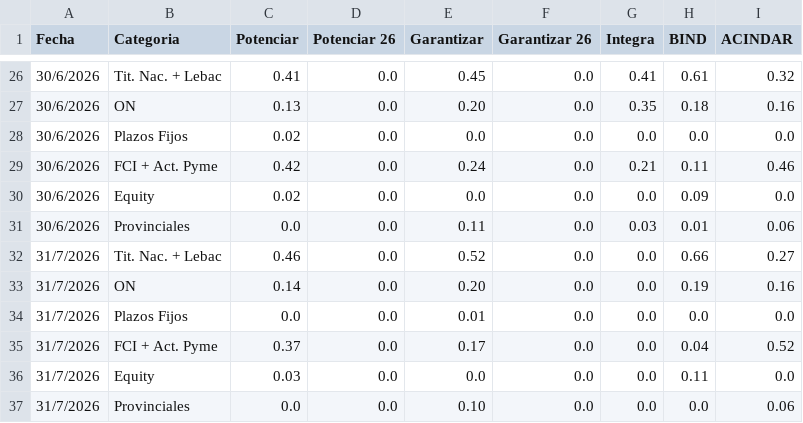
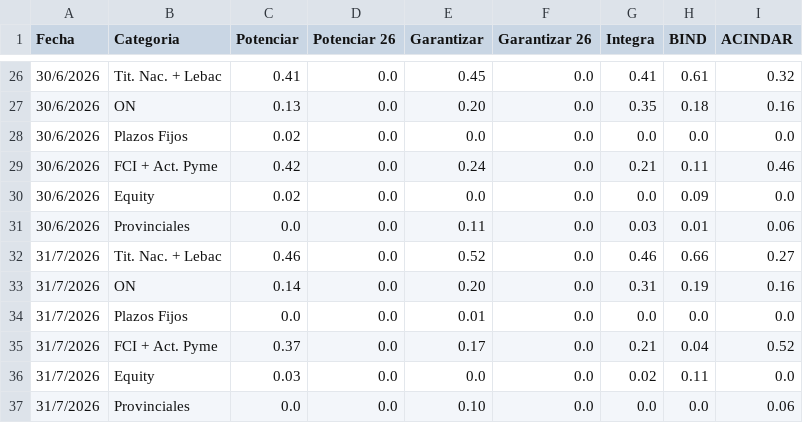
Before and after one commit to ramiellero/Caidas-de-deudas, a CSV file: SGR/composicion_carteras.csv, drawn as a sheet; only a part is shown, gaps mark what is left out.

```diff
--- a/SGR/composicion_carteras.csv
+++ b/SGR/composicion_carteras.csv
@@ -31,7 +31,7 @@ Fecha,Categoria,Potenciar,Potenciar 26,Garantizar,Garantizar 26,Integra,BIND,ACI
 30/6/2026,Provinciales,0.0,0.0,0.11,0.0,0.03,0.01,0.06
-31/7/2026,Tit. Nac. + Lebac,0.46,0.0,0.52,0.0,0.0,0.66,0.27
-31/7/2026,ON,0.14,0.0,0.20,0.0,0.0,0.19,0.16
+31/7/2026,Tit. Nac. + Lebac,0.46,0.0,0.52,0.0,0.46,0.66,0.27
+31/7/2026,ON,0.14,0.0,0.20,0.0,0.31,0.19,0.16
 31/7/2026,Plazos Fijos,0.0,0.0,0.01,0.0,0.0,0.0,0.0
-31/7/2026,FCI + Act. Pyme,0.37,0.0,0.17,0.0,0.0,0.04,0.52
-31/7/2026,Equity,0.03,0.0,0.0,0.0,0.0,0.11,0.0
+31/7/2026,FCI + Act. Pyme,0.37,0.0,0.17,0.0,0.21,0.04,0.52
+31/7/2026,Equity,0.03,0.0,0.0,0.0,0.02,0.11,0.0
 31/7/2026,Provinciales,0.0,0.0,0.10,0.0,0.0,0.0,0.06
```
Also changed, not shown: SGR/mora_mercado.csv.
